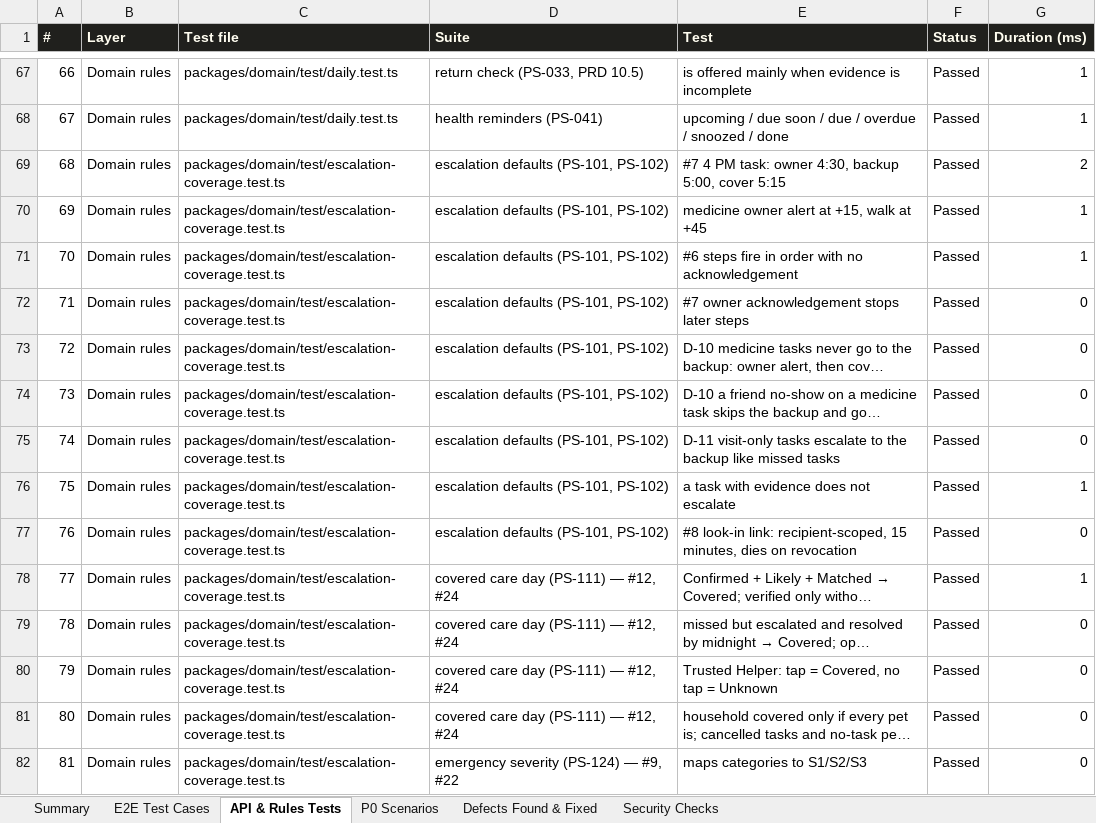
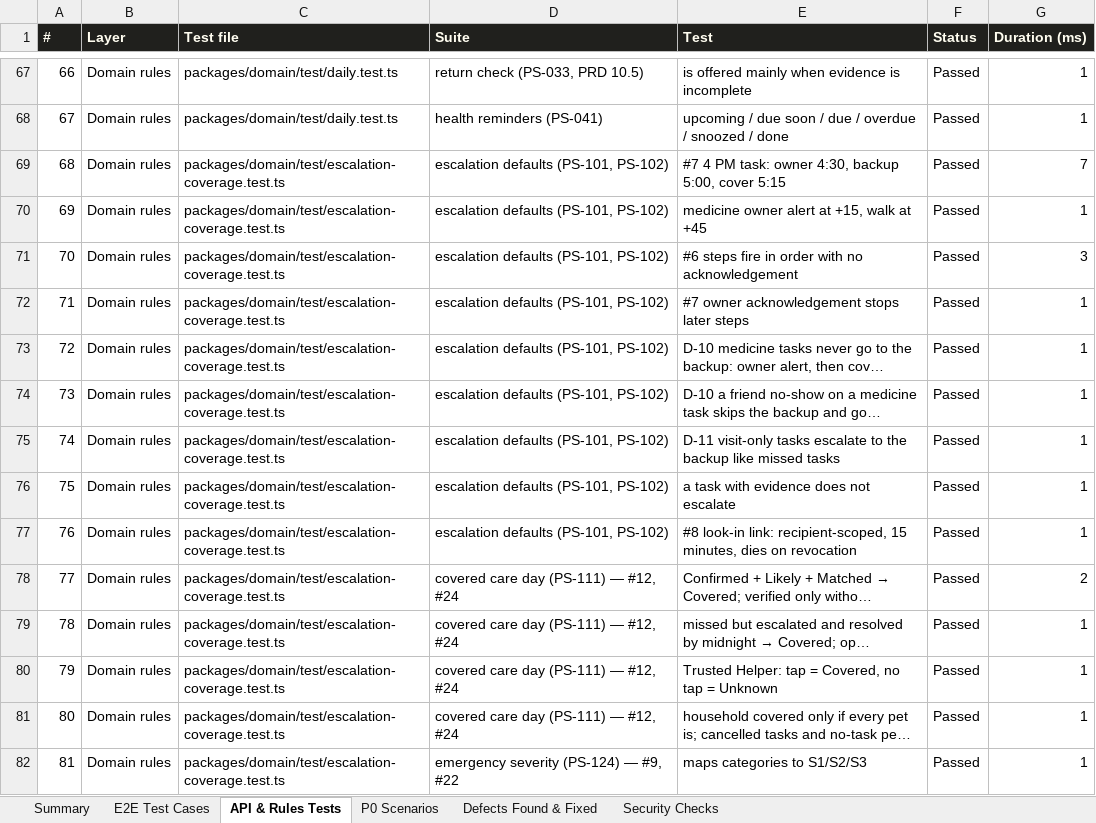
Before and after one commit to yasin679/Pawsure, an Excel workbook: docs/test-evidence/PS-TE-08_Test_Evidence_v1.1.0.xlsx, sheet API & Rules Tests, drawn as a sheet; only a part is shown, gaps mark what is left out; long unchanged cells end in …; values as stored, in another font and other column widths than the file's, no borders; conditional formats not drawn; the diff covers the shown part only; the diff names each change by its address in the sheet, - before the commit and + after, or states it on an @@ line.

```diff
--- a/docs/test-evidence/PS-TE-08_Test_Evidence_v1.1.0.xlsx (sheet API & Rules Tests)
+++ b/docs/test-evidence/PS-TE-08_Test_Evidence_v1.1.0.xlsx (sheet API & Rules Tests)
-G69 (Duration (ms)): 2
+G69 (Duration (ms)): 7
-G71 (Duration (ms)): 1
+G71 (Duration (ms)): 3
-G72:G75 (Duration (ms)): 0
+G72:G75 (Duration (ms)): 1
-G77 (Duration (ms)): 0
+G77 (Duration (ms)): 1
-G78 (Duration (ms)): 1
+G78 (Duration (ms)): 2
-G79:G82 (Duration (ms)): 0
+G79:G82 (Duration (ms)): 1
```
Also changed, not shown: 247 edited cells elsewhere in this sheet, sheet E2E Test Cases, sheet Summary, 16 other files.
